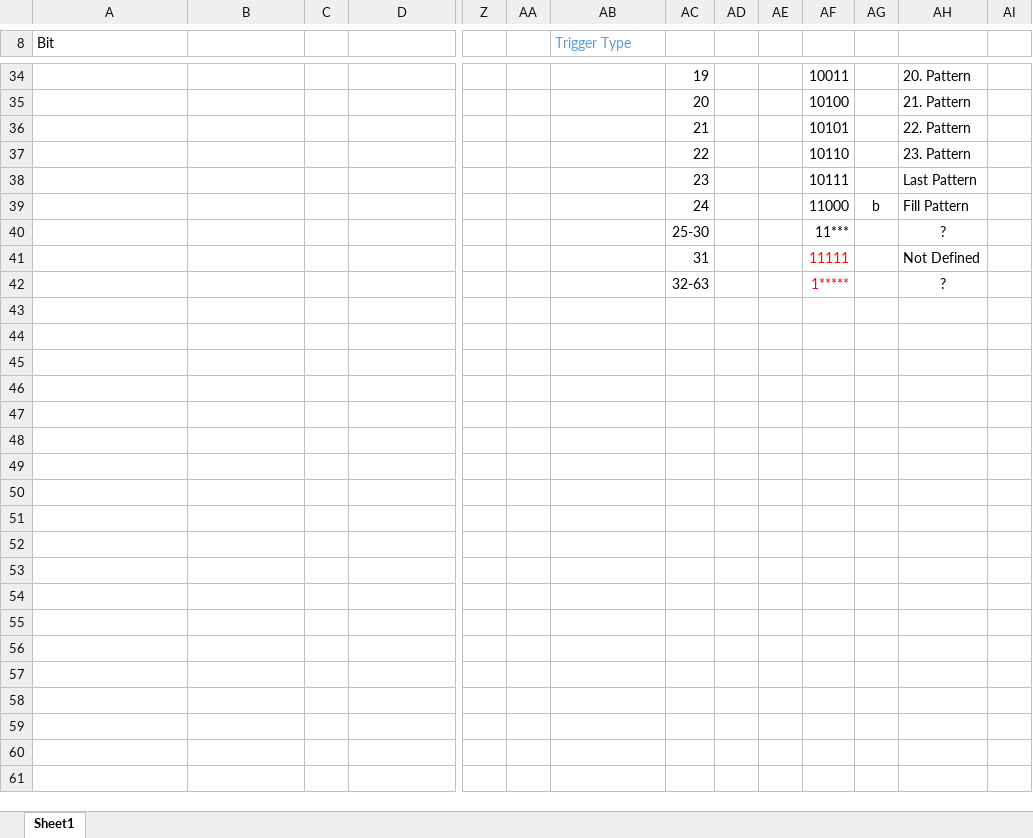
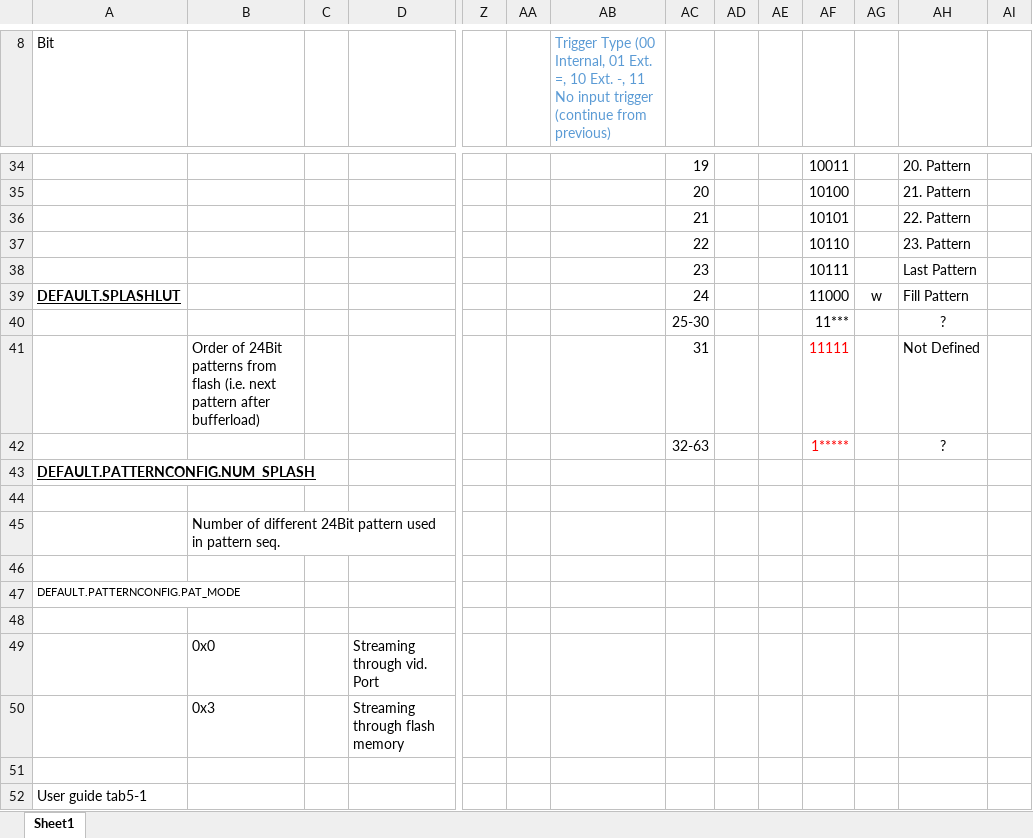
Before and after one commit to DefaultGit/Zooids, an Excel workbook: Documents/LUT.xlsx, sheet Sheet1, drawn as a sheet; only a part is shown, gaps mark what is left out; values as stored, in another font and other column widths than the file's, no borders; conditional formats not drawn; rows hold the shown columns only; the diff covers the shown part only; the diff names each change by its address in the sheet, - before the commit and + after, or states it on an @@ line.

```diff
--- a/Documents/LUT.xlsx (sheet Sheet1)
+++ b/Documents/LUT.xlsx (sheet Sheet1)
-AB8: Trigger Type
+AB8: Trigger Type (00 Internal, 01 Ext. =, 10 Ext. -, 11 No input trigger (continue from previous)
-A39 (Bit): (empty)
+A39 (Bit): DEFAULT.SPLASHLUT
-AG39: b
+AG39: w
-B41: (empty)
+B41: Order of 24Bit patterns from flash (i.e. next pattern after bufferload)
+row 43: DEFAULT.PATTERNCONFIG.NUM_SPLASH
+row 44: (empty)
+row 45:  | Number of different 24Bit pattern used in pattern seq.
+row 46: (empty)
+row 47: DEFAULT.PATTERNCONFIG.PAT_MODE
+row 48: (empty)
+row 49:  | 0x0 |  | Streaming through vid. Port
+row 50:  | 0x3 |  | Streaming through flash memory
+row 51: (empty)
+row 52: User guide tab5-1
```
Also changed, not shown: 4 added rows, 4 removed rows and 20 edited cells elsewhere in this sheet, 1 other file.
